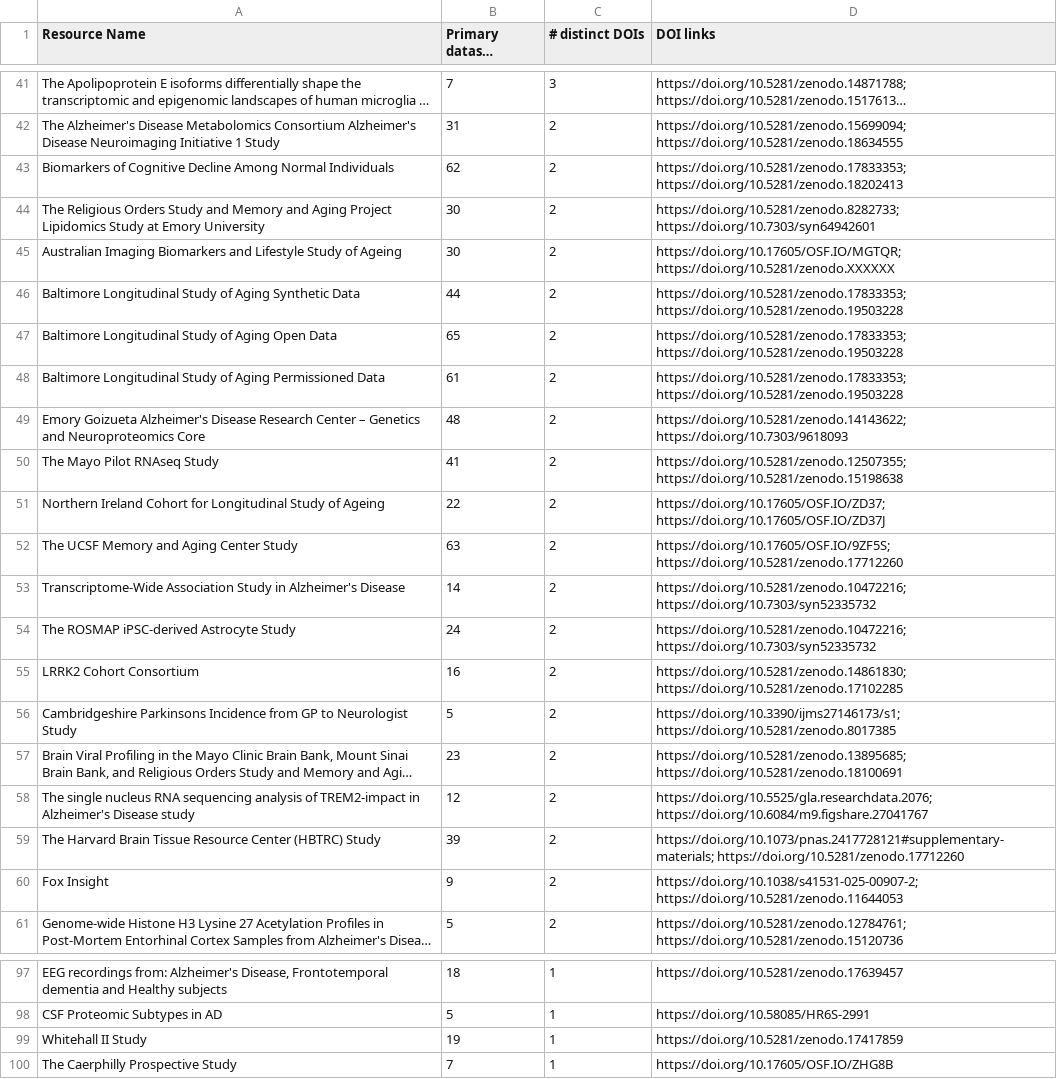
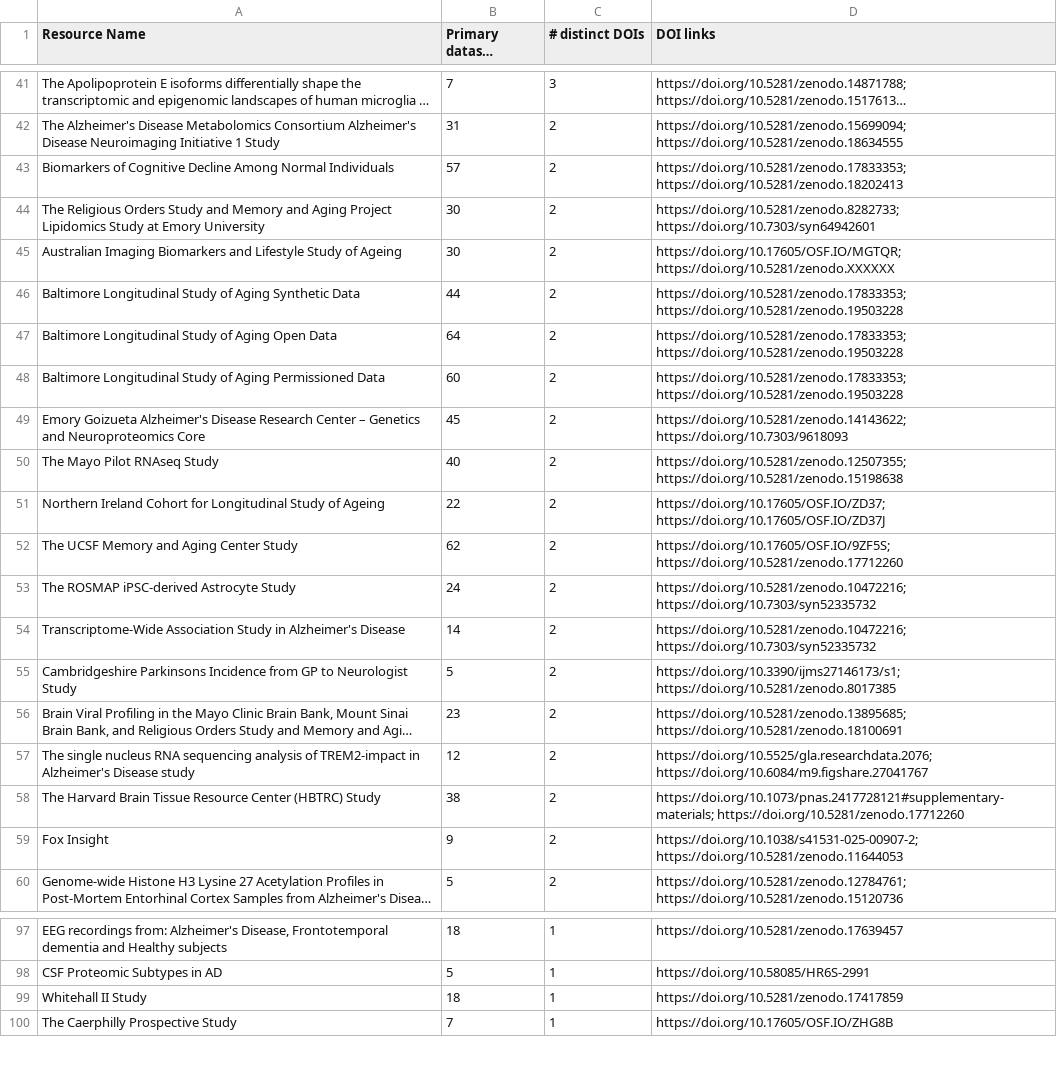
Before and after one commit to NIH-CARD/CARD_catalog_v0, a TSV file: paper_v0/v0.4/resource_persistent_id_counts.tsv, drawn as a sheet; only a part is shown, gaps mark what is left out; long unchanged cells end in …; removed rows and columns are numbered as before the commit, all else as after; the diff covers the shown part only; the diff names each change by its address in the sheet, - before the commit and + after, or states it on an @@ line.

```diff
--- a/paper_v0/v0.4/resource_persistent_id_counts.tsv
+++ b/paper_v0/v0.4/resource_persistent_id_counts.tsv
-B43 (Primary dataset mentions): 62
+B43 (Primary dataset mentions): 57
-B47 (Primary dataset mentions): 65
+B47 (Primary dataset mentions): 64
-B48 (Primary dataset mentions): 61
+B48 (Primary dataset mentions): 60
-B49 (Primary dataset mentions): 48
+B49 (Primary dataset mentions): 45
-B50 (Primary dataset mentions): 41
+B50 (Primary dataset mentions): 40
-B52 (Primary dataset mentions): 63
+B52 (Primary dataset mentions): 62
@@ row 54 moved to row 53: The ROSMAP iPSC-derived Astrocyte Study @@
-row 55: LRRK2 Cohort Consortium | 16 | 2 | https://doi.org/10.5281/zenodo.14861830; https://doi.org/10.5281/zenodo.17102285
-B58 (Primary dataset mentions): 39
+B58 (Primary dataset mentions): 38
-B99 (Primary dataset mentions): 19
+B99 (Primary dataset mentions): 18
```
Also changed, not shown: 2 added rows, 1 removed row, 2 moved rows and 25 edited cells elsewhere in this file, paper_v0/v0.4/fair_doi_agreement.tsv, 1 other file.
